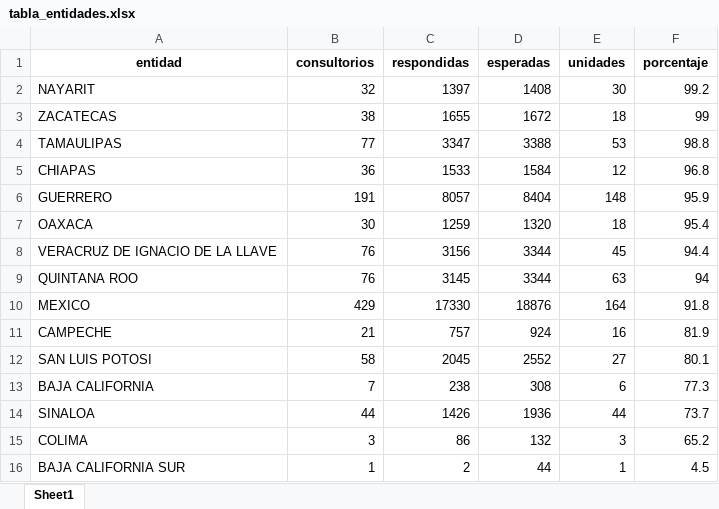
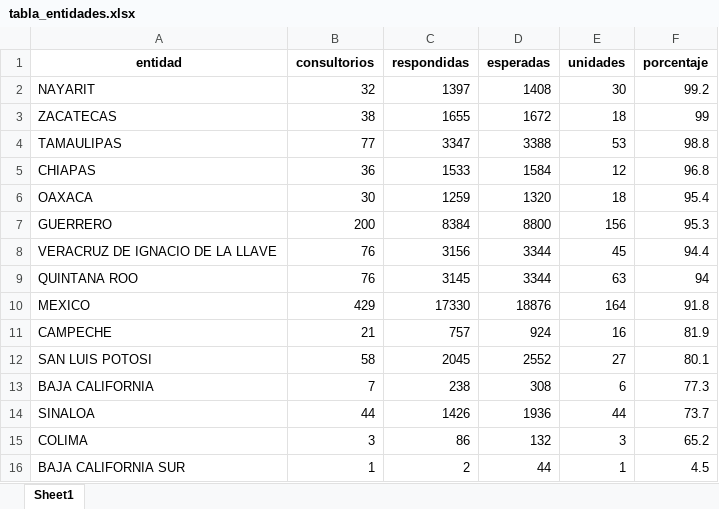
Before and after one commit to servicios-imss-b/informe--de-ang, an Excel workbook: tabla_entidades.xlsx, sheet Sheet1, drawn as a sheet; values as stored, in another font and other column widths than the file's, no borders; removed rows and columns are numbered as before the commit, all else as after; the diff names each change by its address in the sheet, - before the commit and + after, or states it on an @@ line.

```diff
--- a/tabla_entidades.xlsx (sheet Sheet1)
+++ b/tabla_entidades.xlsx (sheet Sheet1)
-row 6: GUERRERO | 191 | 8057 | 8404 | 148 | 95.9
+row 7: GUERRERO | 200 | 8384 | 8800 | 156 | 95.3
```
Also changed, not shown: tabla_avance.xlsx, tabla_unidades.xlsx, 1 other file.
